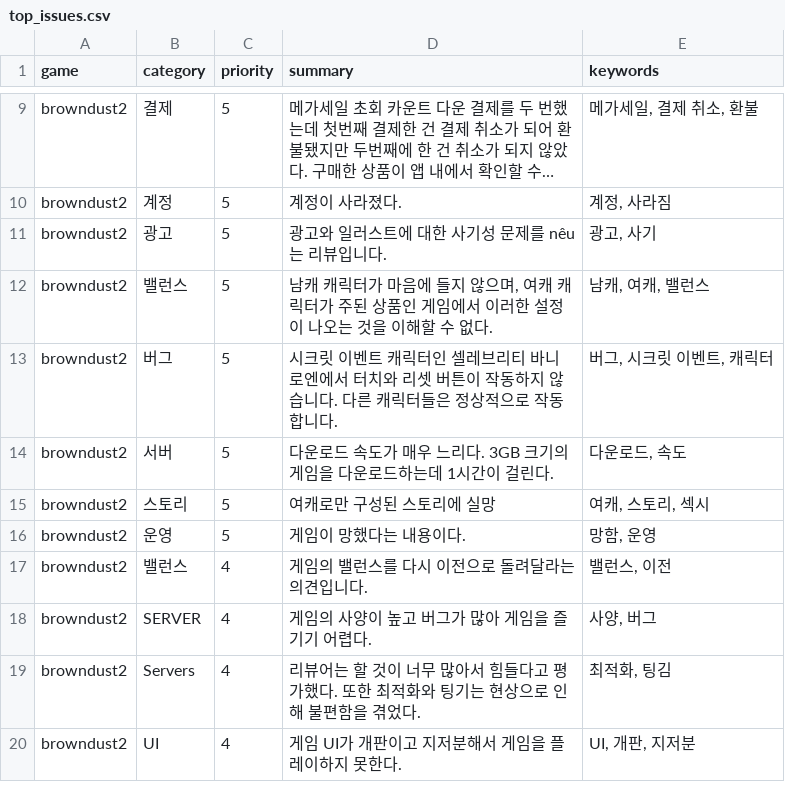
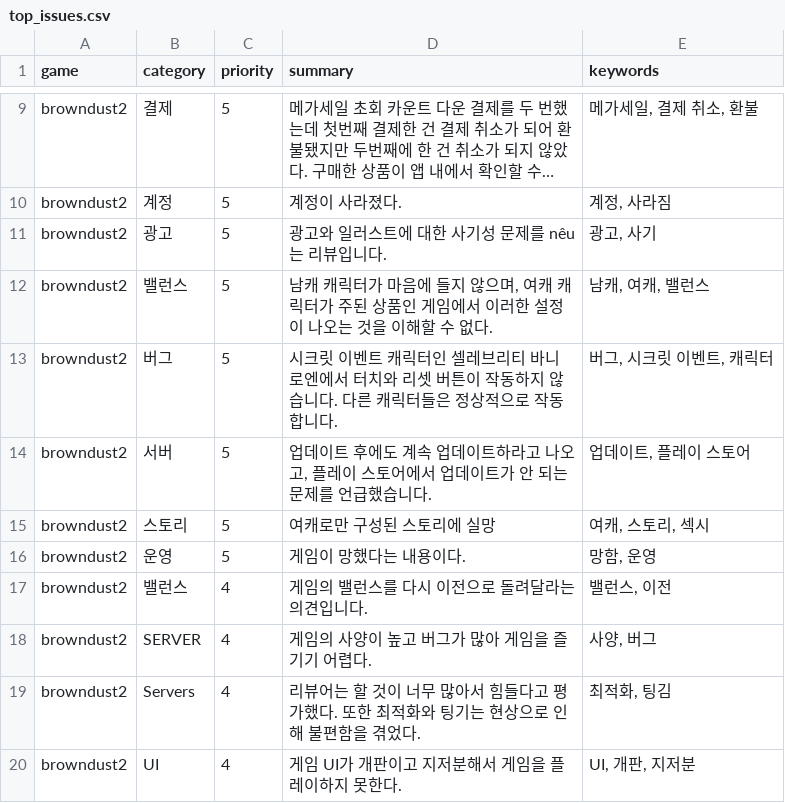
Before and after one commit to roid-eng/game-voc-analyzer, a CSV file: data/top_issues.csv, drawn as a sheet; only a part is shown, gaps mark what is left out; long unchanged cells end in ….

```diff
--- a/data/top_issues.csv
+++ b/data/top_issues.csv
@@ -13,3 +13,3 @@ browndust2,밸런스,5,"남캐 캐릭터가 마음에 들지 않으며, 여캐
 browndust2,버그,5,시크릿 이벤트 캐릭터인 셀레브리티 바니 로엔에서 터치와 리셋 버튼이 작동하지 않습니다. 다른 캐릭터들은 정상적으로 작동합니다.,"버그, 시크릿 이벤트, 캐릭터"
-browndust2,서버,5,다운로드 속도가 매우 느리다. 3GB 크기의 게임을 다운로드하는데 1시간이 걸린다.,"다운로드, 속도"
+browndust2,서버,5,"업데이트 후에도 계속 업데이트하라고 나오고, 플레이 스토어에서 업데이트가 안 되는 문제를 언급했습니다.","업데이트, 플레이 스토어"
 browndust2,스토리,5,여캐로만 구성된 스토리에 실망,"여캐, 스토리, 섹시"
```
Also changed, not shown: data/reviews.csv, 1 other file.
